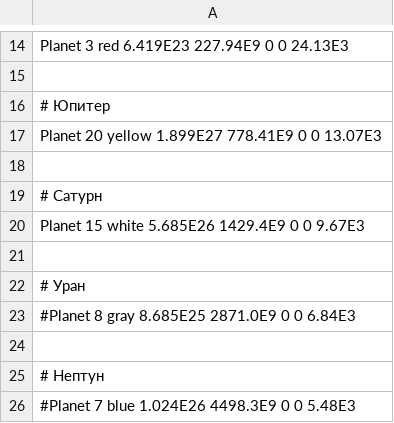
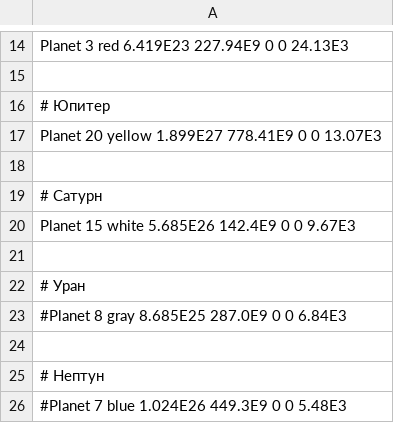
Before and after one commit to KorotnevVyacheslav/solar_sys, a CSV file: solar_system.csv, drawn as a sheet; only a part is shown, gaps mark what is left out.

```diff
--- a/solar_system.csv
+++ b/solar_system.csv
@@ -19,8 +19,8 @@ Planet 20 yellow 1.899E27 778.41E9 0 0 13.07E3
 # Сатурн
-Planet 15 white 5.685E26 1429.4E9 0 0 9.67E3
+Planet 15 white 5.685E26 142.4E9 0 0 9.67E3
 
 # Уран
-#Planet 8 gray 8.685E25 2871.0E9 0 0 6.84E3
+#Planet 8 gray 8.685E25 287.0E9 0 0 6.84E3
 
 # Нептун
-#Planet 7 blue 1.024E26 4498.3E9 0 0 5.48E3
+#Planet 7 blue 1.024E26 449.3E9 0 0 5.48E3
```
Also changed, not shown: 7 other files.
